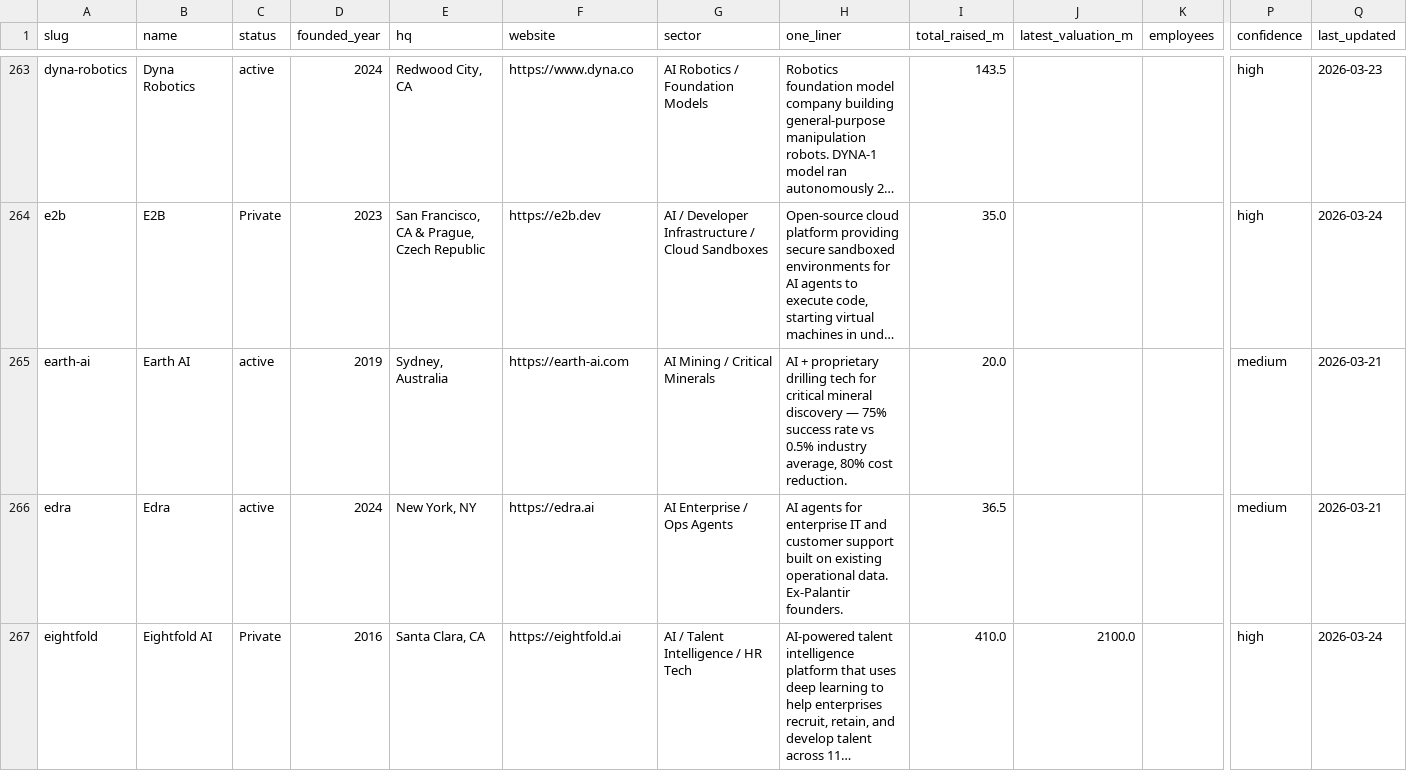
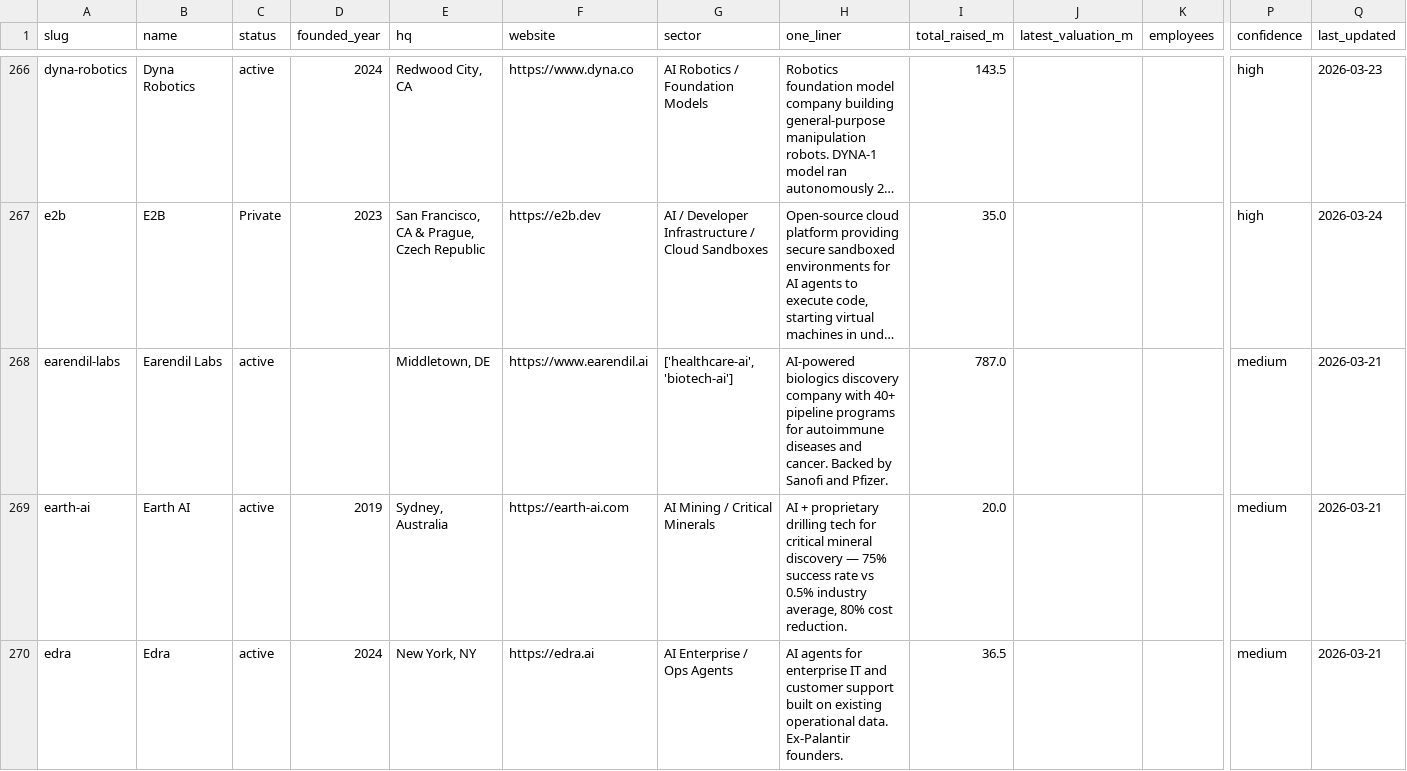
Before and after one commit to SoujiOkita98/AI-100-Lab, a CSV file: exports/companies_clean.csv, drawn as a sheet; only a part is shown, gaps mark what is left out; the shorter side is filled out with more unchanged rows; long unchanged cells end in …; rows hold the shown columns only; the diff covers the shown part only; the diff names each change by its address in the sheet, - before the commit and + after, or states it on an @@ line.

```diff
--- a/exports/companies_clean.csv
+++ b/exports/companies_clean.csv
+row 268: earendil-labs | Earendil Labs | active |  | Middletown, DE | https://www.earendil.ai | ['healthcare-ai', 'biotech-ai'] | AI-powered biologics discovery company with 40+ pipeline programs for autoimmune diseases and cancer. Backed by Sanofi and Pfizer. | 787.0 |  |  | medium | 2026-03-21
```
Also changed, not shown: 12 added rows elsewhere in this file, exports/founders_clean.csv, exports/rounds_clean.csv, 16 other files.
